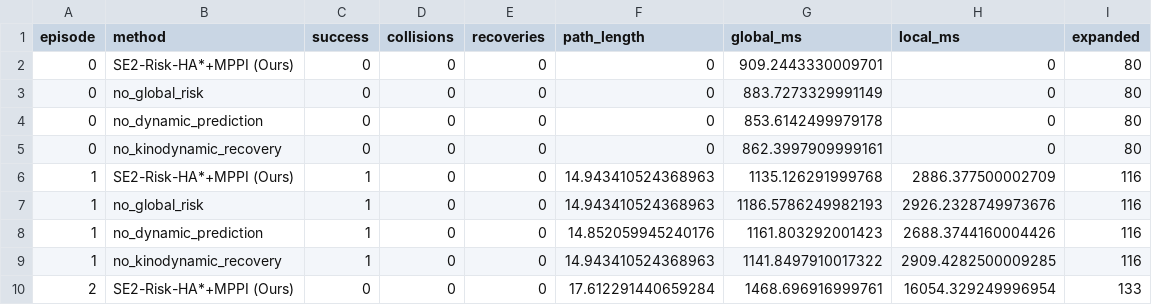
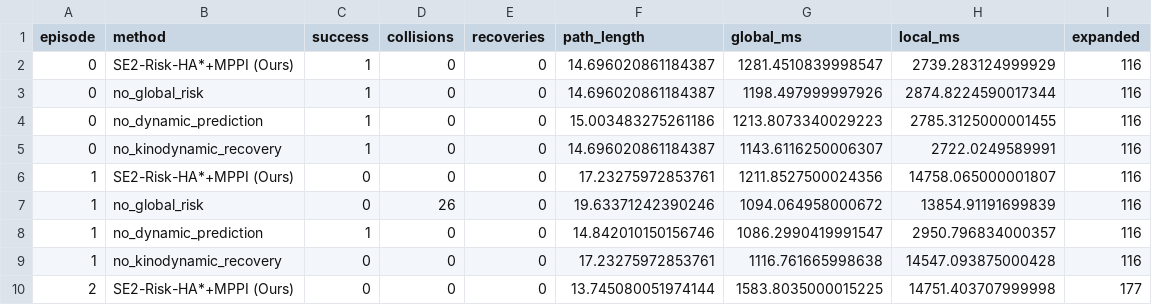
Before and after one commit to yangzhaofeng496/orchard_path_planning, a CSV file: results/two_layer_metrics.csv, drawn as a sheet; only a part is shown; the diff covers the shown part only.

Commit message:
Update feasible scenarios: results/two_layer_metrics.csv

```diff
--- a/results/two_layer_metrics.csv
+++ b/results/two_layer_metrics.csv
@@ -1,10 +1,10 @@
 episode,method,success,collisions,recoveries,path_length,global_ms,local_ms,expanded
-0,SE2-Risk-HA*+MPPI (Ours),0,0,0,0,909.2443330009701,0,80
-0,no_global_risk,0,0,0,0,883.7273329991149,0,80
-0,no_dynamic_prediction,0,0,0,0,853.6142499979178,0,80
-0,no_kinodynamic_recovery,0,0,0,0,862.3997909999161,0,80
-1,SE2-Risk-HA*+MPPI (Ours),1,0,0,14.943410524368963,1135.126291999768,2886.377500002709,116
-1,no_global_risk,1,0,0,14.943410524368963,1186.5786249982193,2926.2328749973676,116
-1,no_dynamic_prediction,1,0,0,14.852059945240176,1161.803292001423,2688.3744160004426,116
-1,no_kinodynamic_recovery,1,0,0,14.943410524368963,1141.8497910017322,2909.4282500009285,116
-2,SE2-Risk-HA*+MPPI (Ours),0,0,0,17.612291440659284,1468.696916999761,16054.329249996954,133
+0,SE2-Risk-HA*+MPPI (Ours),1,0,0,14.696020861184387,1281.4510839998547,2739.283124999929,116
+0,no_global_risk,1,0,0,14.696020861184387,1198.497999997926,2874.8224590017344,116
+0,no_dynamic_prediction,1,0,0,15.003483275261186,1213.8073340029223,2785.3125000001455,116
+0,no_kinodynamic_recovery,1,0,0,14.696020861184387,1143.6116250006307,2722.0249589991,116
+1,SE2-Risk-HA*+MPPI (Ours),0,0,0,17.23275972853761,1211.8527500024356,14758.065000001807,116
+1,no_global_risk,0,26,0,19.63371242390246,1094.064958000672,13854.91191699839,116
+1,no_dynamic_prediction,1,0,0,14.842010150156746,1086.2990419991547,2950.796834000357,116
+1,no_kinodynamic_recovery,0,0,0,17.23275972853761,1116.761665998638,14547.093875000428,116
+2,SE2-Risk-HA*+MPPI (Ours),0,0,0,13.745080051974144,1583.8035000015225,14751.403707999998,177
```
Also changed, not shown: 68 edited cells elsewhere in this file.
